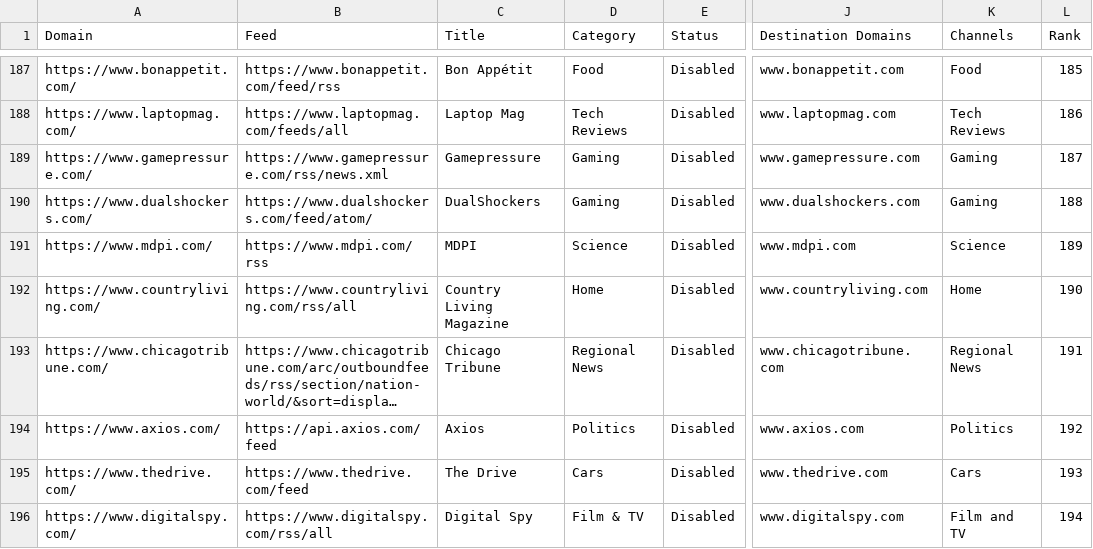
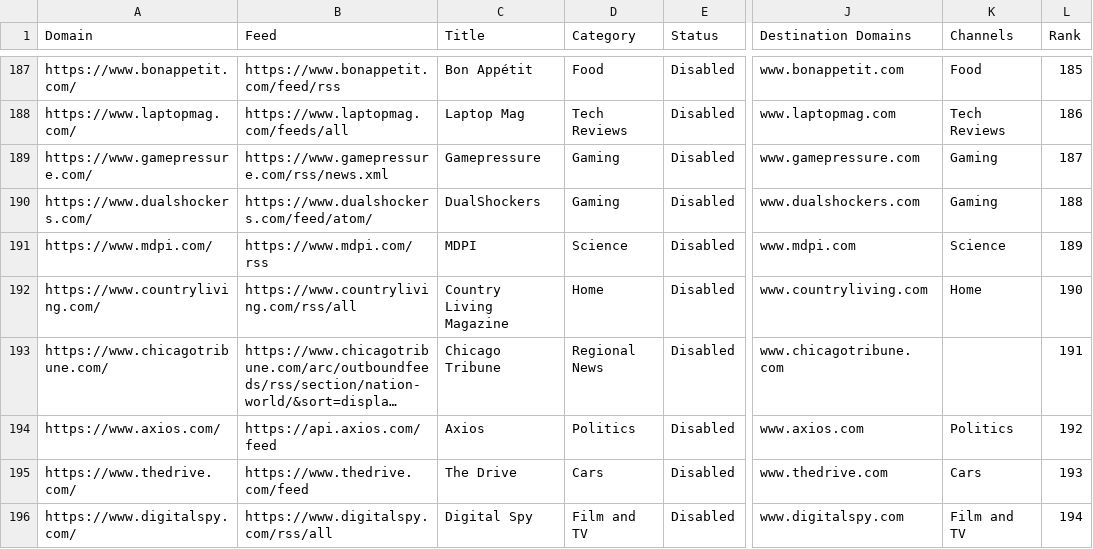
Before and after one commit to seanpm2001/news-aggregator, a CSV file: sources.en_US.csv, drawn as a sheet; only a part is shown, gaps mark what is left out; long unchanged cells end in …; the diff covers the shown part only; the diff names each change by its address in the sheet, - before the commit and + after, or states it on an @@ line.

Commit message:
cleanup channel issues for en_US

```diff
--- a/sources.en_US.csv
+++ b/sources.en_US.csv
-K193 (Channels): Regional News
+K193 (Channels): (empty)
-D196 (Category): Film & TV
+D196 (Category): Film and TV
```
Also changed, not shown: 24 edited cells elsewhere in this file.
